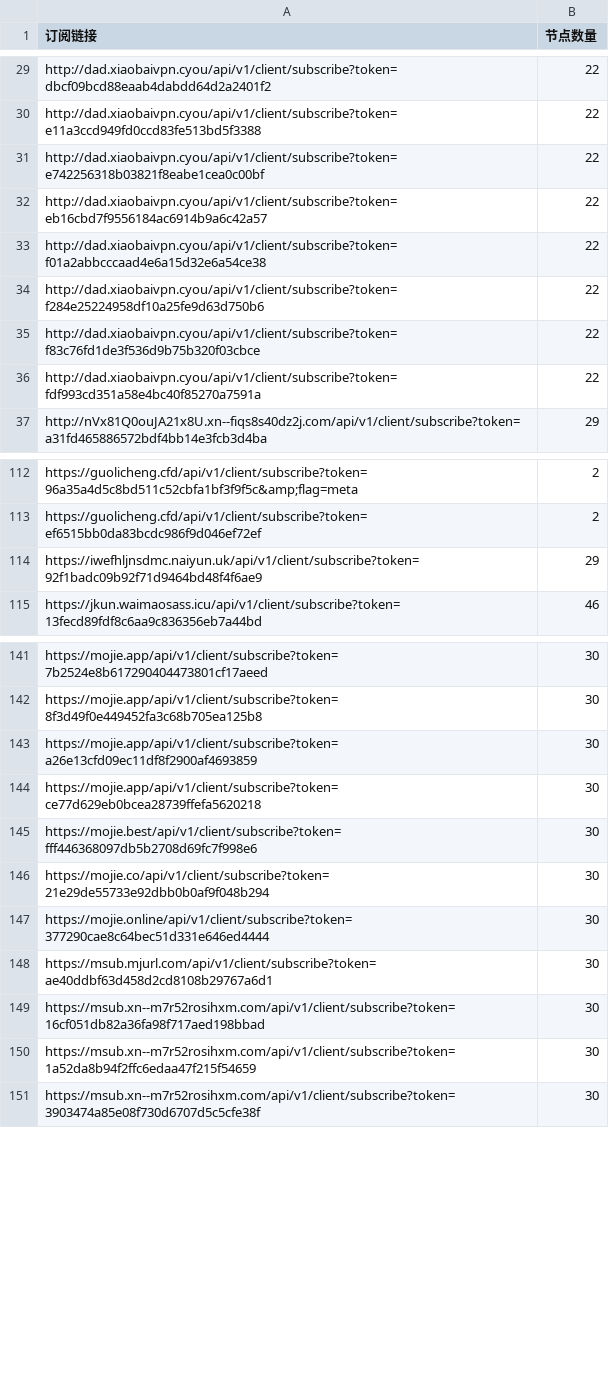
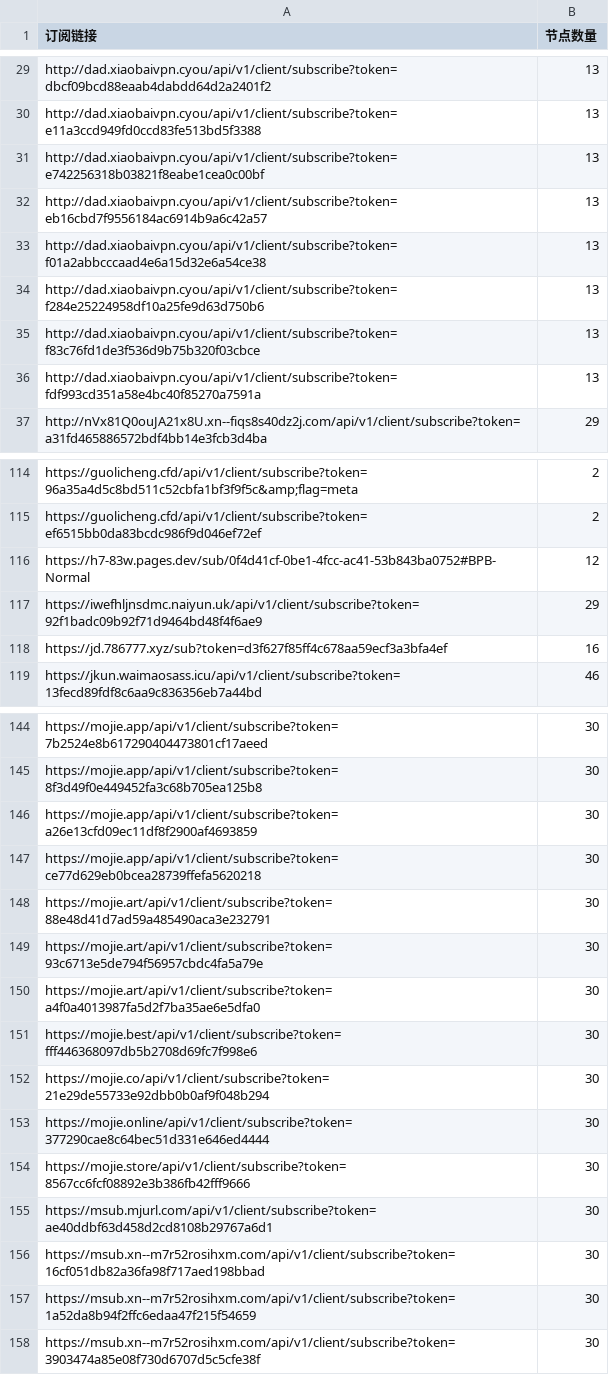
Before and after one commit to ipenwrt/crawler, a CSV file: sub_parser.csv, drawn as a sheet; only a part is shown, gaps mark what is left out; the diff covers the shown part only; the diff names each change by its address in the sheet, - before the commit and + after, or states it on an @@ line.

```diff
--- a/sub_parser.csv
+++ b/sub_parser.csv
-B29:B36 (节点数量): 22
+B29:B36 (节点数量): 13
+row 116: https://h7-83w.pages.dev/sub/0f4d41cf-0be1-4fcc-ac41-53b843ba0752#BPB-Normal | 12
+row 118: https://jd.786777.xyz/sub?token=d3f627f85ff4c678aa59ecf3a3bfa4ef | 16
+row 148: https://mojie.art/api/v1/client/subscribe?token=88e48d41d7ad59a485490aca3e232791 | 30
+row 149: https://mojie.art/api/v1/client/subscribe?token=93c6713e5de794f56957cbdc4fa5a79e | 30
+row 150: https://mojie.art/api/v1/client/subscribe?token=a4f0a4013987fa5d2f7ba35ae6e5dfa0 | 30
+row 154: https://mojie.store/api/v1/client/subscribe?token=8567cc6fcf08892e3b386fb42fff9666 | 30
```
Also changed, not shown: 5 added rows, 6 removed rows and 32 edited cells elsewhere in this file, 3 other files.
